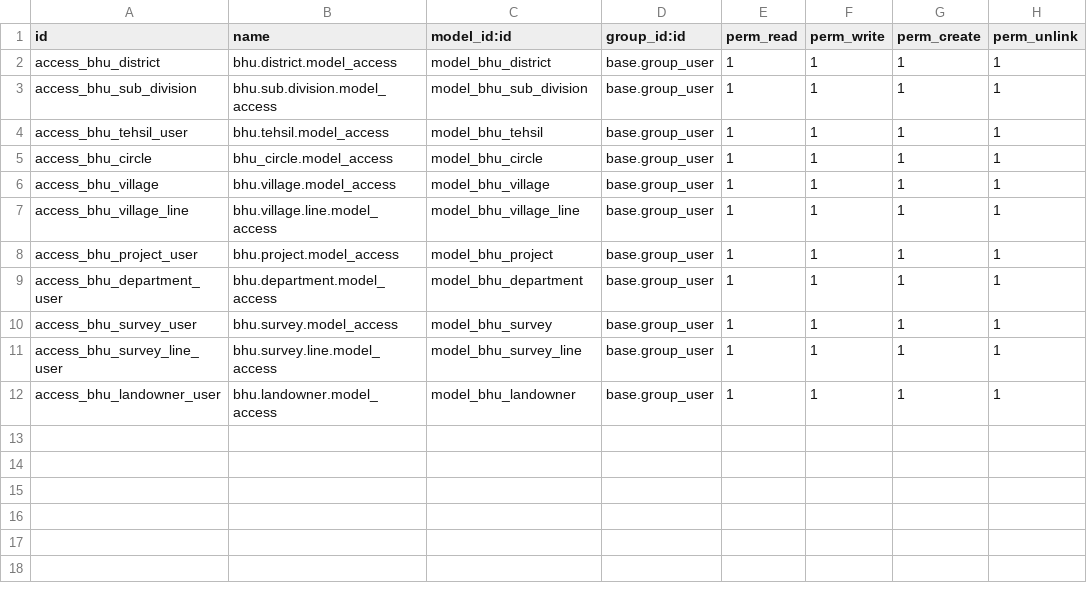
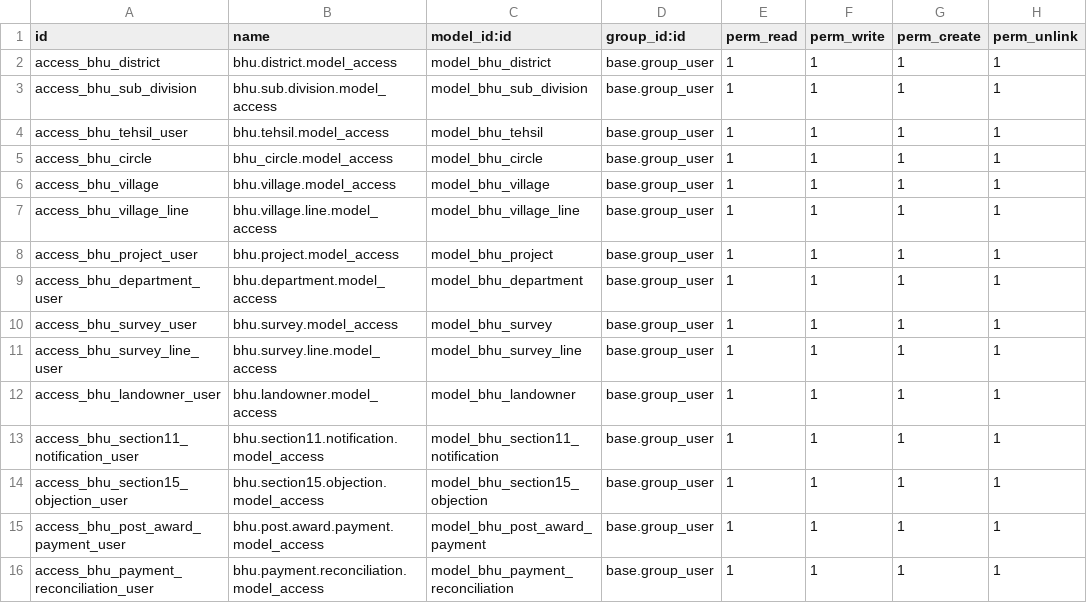
Before and after one commit to saurabhipro/bhuarjan_addons, a CSV file: bhuarjan/security/ir.model.access.csv, drawn as a sheet.

Commit message:
Added Company Filter and Other Sections

```diff
--- a/bhuarjan/security/ir.model.access.csv
+++ b/bhuarjan/security/ir.model.access.csv
@@ -12 +12,5 @@ access_bhu_survey_line_user,bhu.survey.line.model_access,model_bhu_survey_line,b
 access_bhu_landowner_user,bhu.landowner.model_access,model_bhu_landowner,base.group_user,1,1,1,1
+access_bhu_section11_notification_user,bhu.section11.notification.model_access,model_bhu_section11_notification,base.group_user,1,1,1,1
+access_bhu_section15_objection_user,bhu.section15.objection.model_access,model_bhu_section15_objection,base.group_user,1,1,1,1
+access_bhu_post_award_payment_user,bhu.post.award.payment.model_access,model_bhu_post_award_payment,base.group_user,1,1,1,1
+access_bhu_payment_reconciliation_user,bhu.payment.reconciliation.model_access,model_bhu_payment_reconciliation,base.group_user,1,1,1,1
```
Also changed, not shown: 18 other files.
